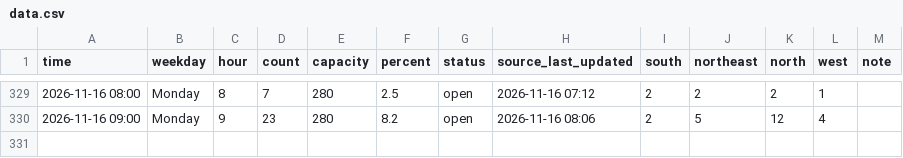
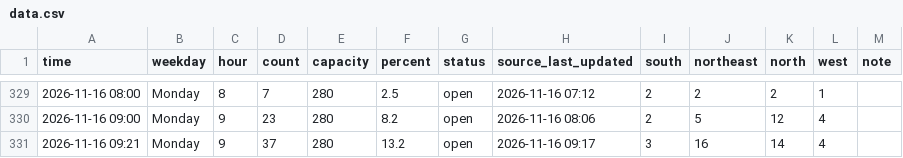
Before and after one commit to Rassa1/BRIC-tracker, a CSV file: data.csv, drawn as a sheet; only a part is shown, gaps mark what is left out.

```diff
--- a/data.csv
+++ b/data.csv
@@ -330 +330,2 @@ time,weekday,hour,count,capacity,percent,status,source_last_updated,south,northe
 2026-11-16 09:00,Monday,9,23,280,8.2,open,2026-11-16 08:06,2,5,12,4,
+2026-11-16 09:21,Monday,9,37,280,13.2,open,2026-11-16 09:17,3,16,14,4,
```
